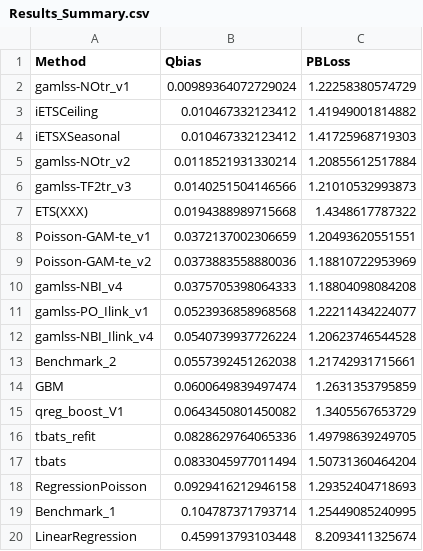
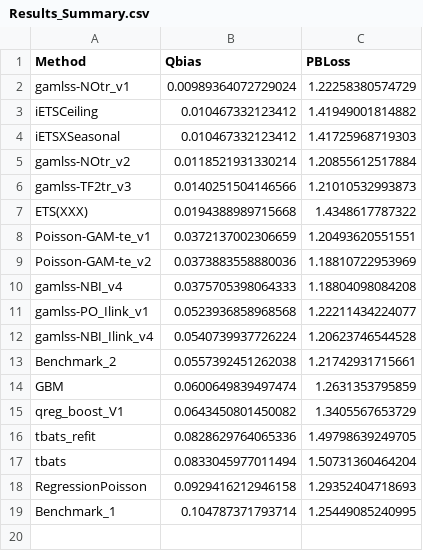
Before and after one commit to bahmanrostamitabar/hourly-emergency-care, a CSV file: results/Results_Summary.csv, drawn as a sheet; the diff names each change by its address in the sheet, - before the commit and + after, or states it on an @@ line.

```diff
--- a/results/Results_Summary.csv
+++ b/results/Results_Summary.csv
-row 20: LinearRegression | 0.459913793103448 | 8.2093411325674
```
Also changed, not shown: 8 other files.
